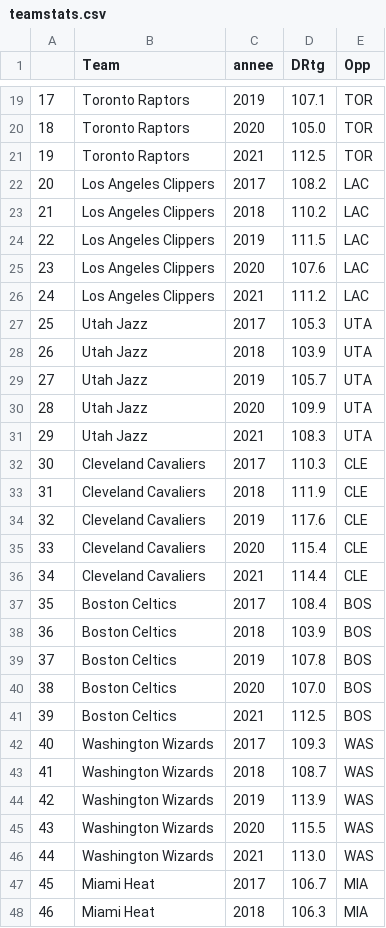
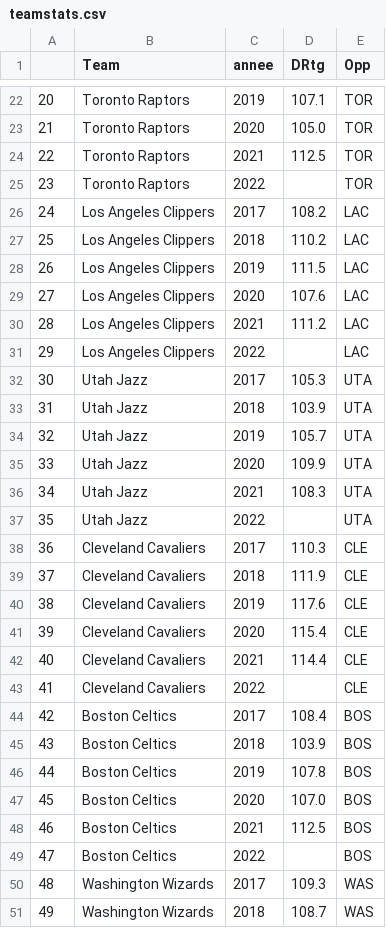
Before and after one commit to BastienChicot/NBApp_streamlit, a CSV file: data/teamstats.csv, drawn as a sheet; only a part is shown, gaps mark what is left out; the shorter side is filled out with more unchanged rows; the diff covers the shown part only; the diff names each change by its address in the sheet, - before the commit and + after, or states it on an @@ line.

```diff
--- a/data/teamstats.csv
+++ b/data/teamstats.csv
@@ column A renumbered between rows 8 and 180 @@
+row 25: 23 | Toronto Raptors | 2022 |  | TOR
+row 31: 29 | Los Angeles Clippers | 2022 |  | LAC
+row 37: 35 | Utah Jazz | 2022 |  | UTA
+row 43: 41 | Cleveland Cavaliers | 2022 |  | CLE
+row 49: 47 | Boston Celtics | 2022 |  | BOS
```
Also changed, not shown: 25 added rows elsewhere in this file, Config/coachs.csv, 8 other files.
